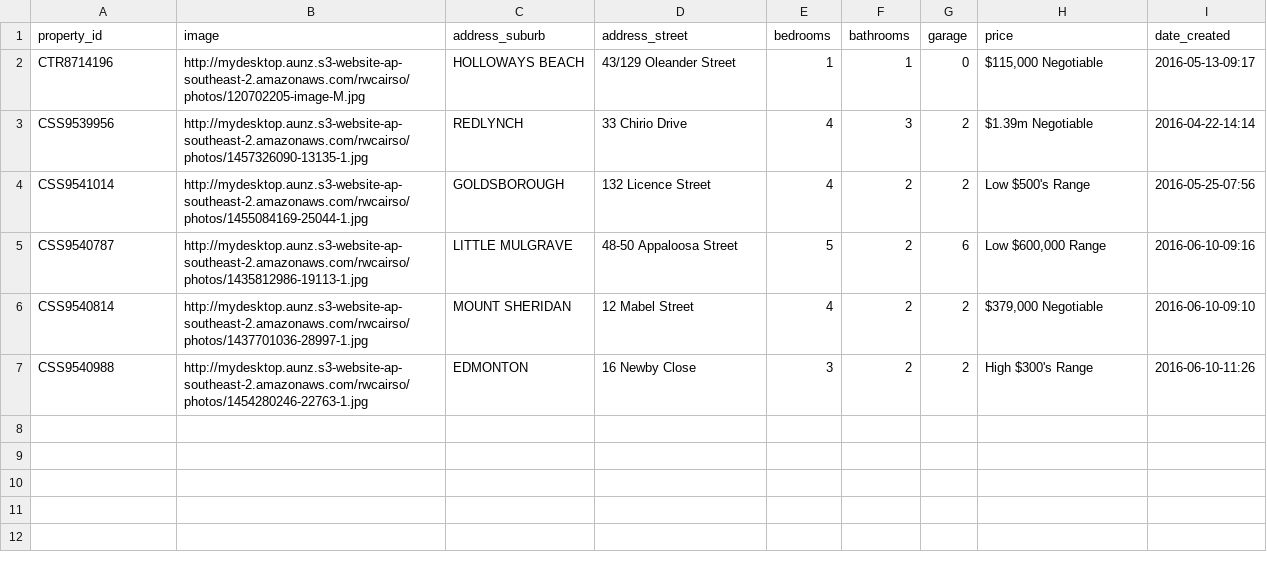
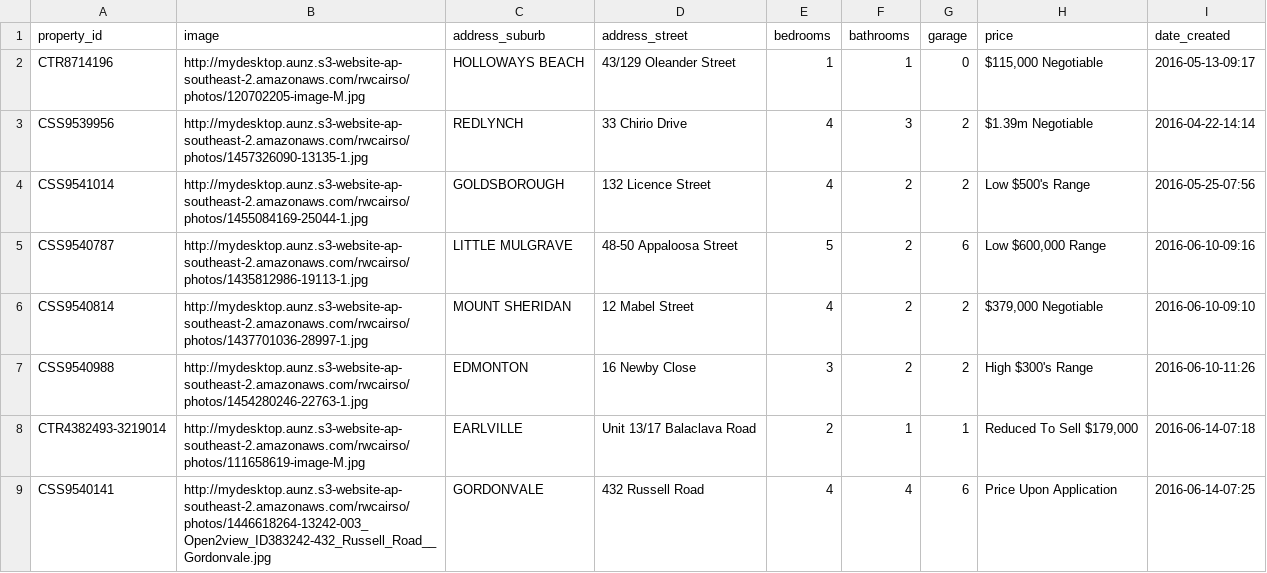
Before and after one commit to callumflack/therese-plath-realestate, a CSV file: _data/sold.csv, drawn as a sheet.

```diff
--- a/_data/sold.csv
+++ b/_data/sold.csv
@@ -7 +7,3 @@ CSS9540814,http://mydesktop.aunz.s3-website-ap-southeast-2.amazonaws.com/rwcairs
 CSS9540988,http://mydesktop.aunz.s3-website-ap-southeast-2.amazonaws.com/rwcairso/photos/1454280246-22763-1.jpg,EDMONTON,"16 Newby Close",3,2,2,"High $300's Range",2016-06-10-11:26
+CTR4382493-3219014,http://mydesktop.aunz.s3-website-ap-southeast-2.amazonaws.com/rwcairso/photos/111658619-image-M.jpg,EARLVILLE,"Unit 13/17 Balaclava Road",2,1,1,"Reduced To Sell $179,000",2016-06-14-07:18
+CSS9540141,http://mydesktop.aunz.s3-website-ap-southeast-2.amazonaws.com/rwcairso/photos/1446618264-13242-003_Open2view_ID383242-432_Russell_Road__Gordonvale.jpg,GORDONVALE,"432 Russell  Road",4,4,6,"Price Upon Application",2016-06-14-07:25
```
Also changed, not shown: 2 other files.
